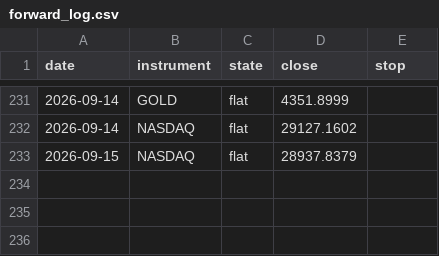
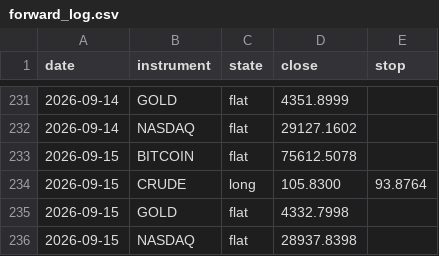
Before and after one commit to ChenGamingIL/falxi-trend-terminal, a CSV file: forward_log.csv, drawn as a sheet; only a part is shown, gaps mark what is left out.

Commit message:
journal: daily state

```diff
--- a/forward_log.csv
+++ b/forward_log.csv
@@ -232,2 +232,5 @@ date,instrument,state,close,stop
 2026-09-14,NASDAQ,flat,29127.1602,
-2026-09-15,NASDAQ,flat,28937.8379,
+2026-09-15,BITCOIN,flat,75612.5078,
+2026-09-15,CRUDE,long,105.8300,93.8764
+2026-09-15,GOLD,flat,4332.7998,
+2026-09-15,NASDAQ,flat,28937.8398,
```
